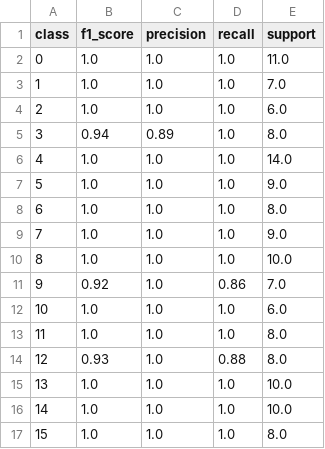
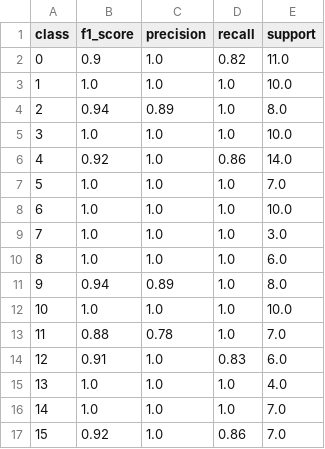
Before and after one commit to aa18514/Python, a CSV file: auto_keras_magic/classification_report.csv, drawn as a sheet; only a part is shown; the diff covers the shown part only.

Commit message:
update classification report

```diff
--- a/auto_keras_magic/classification_report.csv
+++ b/auto_keras_magic/classification_report.csv
@@ -1,17 +1,17 @@
 class,f1_score,precision,recall,support
-    0,1.0,1.0,1.0,11.0
-    1,1.0,1.0,1.0,7.0
-    2,1.0,1.0,1.0,6.0
-    3,0.94,0.89,1.0,8.0
-    4,1.0,1.0,1.0,14.0
-    5,1.0,1.0,1.0,9.0
-    6,1.0,1.0,1.0,8.0
-    7,1.0,1.0,1.0,9.0
-    8,1.0,1.0,1.0,10.0
-    9,0.92,1.0,0.86,7.0
-   10,1.0,1.0,1.0,6.0
-   11,1.0,1.0,1.0,8.0
-   12,0.93,1.0,0.88,8.0
-   13,1.0,1.0,1.0,10.0
-   14,1.0,1.0,1.0,10.0
-   15,1.0,1.0,1.0,8.0
+    0,0.9,1.0,0.82,11.0
+    1,1.0,1.0,1.0,10.0
+    2,0.94,0.89,1.0,8.0
+    3,1.0,1.0,1.0,10.0
+    4,0.92,1.0,0.86,14.0
+    5,1.0,1.0,1.0,7.0
+    6,1.0,1.0,1.0,10.0
+    7,1.0,1.0,1.0,3.0
+    8,1.0,1.0,1.0,6.0
+    9,0.94,0.89,1.0,8.0
+   10,1.0,1.0,1.0,10.0
+   11,0.88,0.78,1.0,7.0
+   12,0.91,1.0,0.83,6.0
+   13,1.0,1.0,1.0,4.0
+   14,1.0,1.0,1.0,7.0
+   15,0.92,1.0,0.86,7.0
```
Also changed, not shown: 38 edited cells elsewhere in this file.
